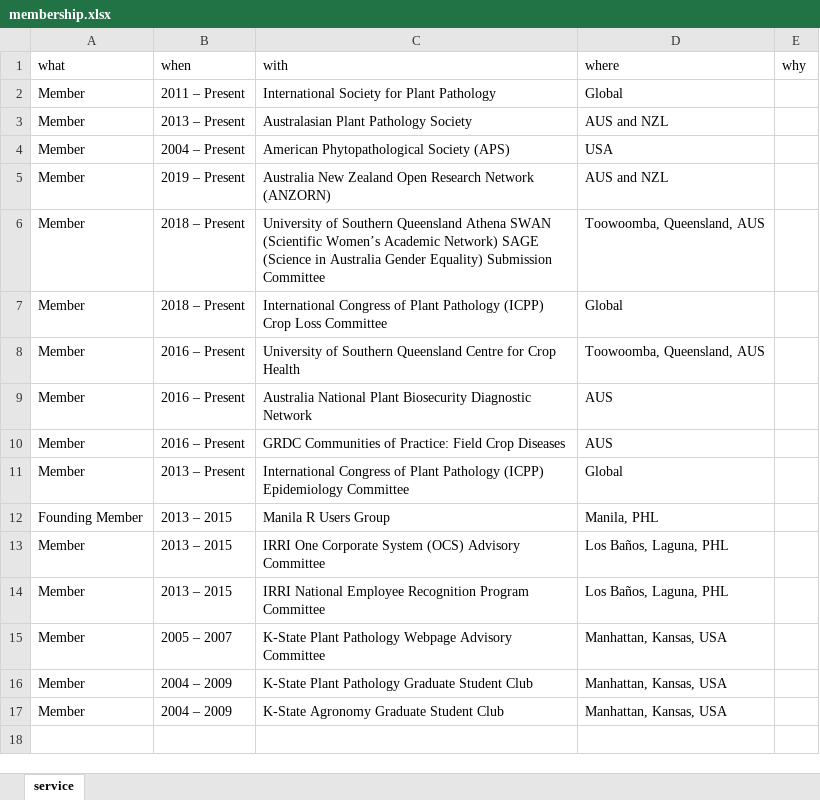
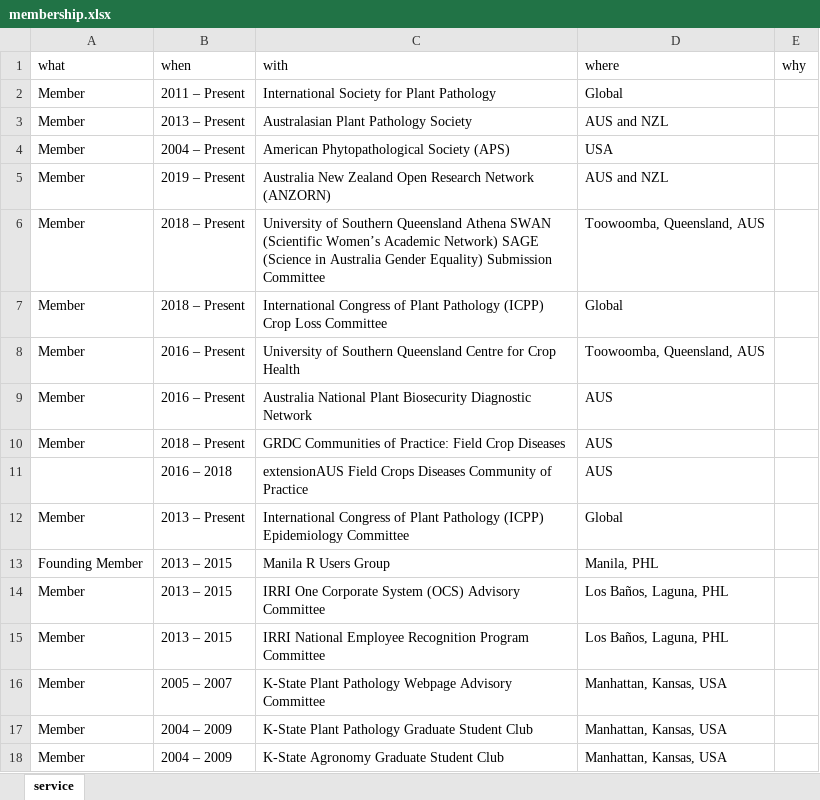
Before and after one commit to adamhsparks/AHSparks_CV, an Excel workbook: data/membership.xlsx, sheet service, drawn as a sheet; values as stored, in another font and other column widths than the file's, no borders; the diff names each change by its address in the sheet, - before the commit and + after, or states it on an @@ line.

```diff
--- a/data/membership.xlsx (sheet service)
+++ b/data/membership.xlsx (sheet service)
-B10 (when): 2016 – Present
+B10 (when): 2018 – Present
+row 11:  | 2016 – 2018 | extensionAUS Field Crops Diseases Community of Practice | AUS
```
Also changed, not shown: data/award.xlsx, 3 other files.
